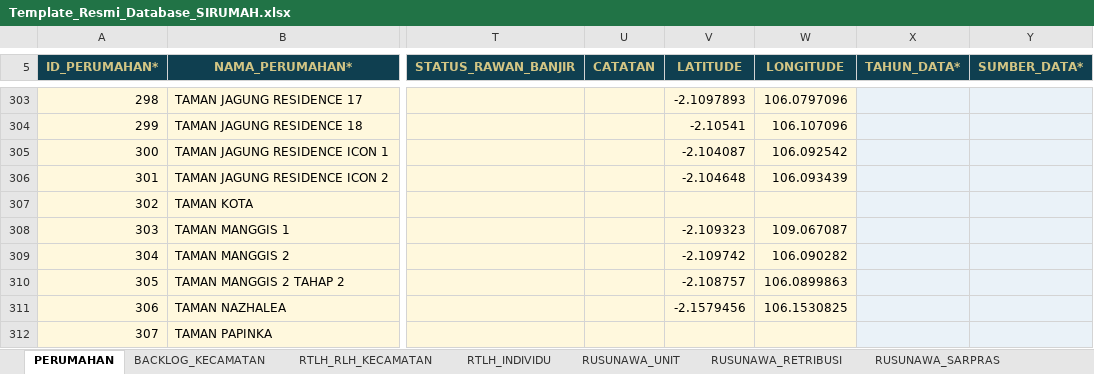
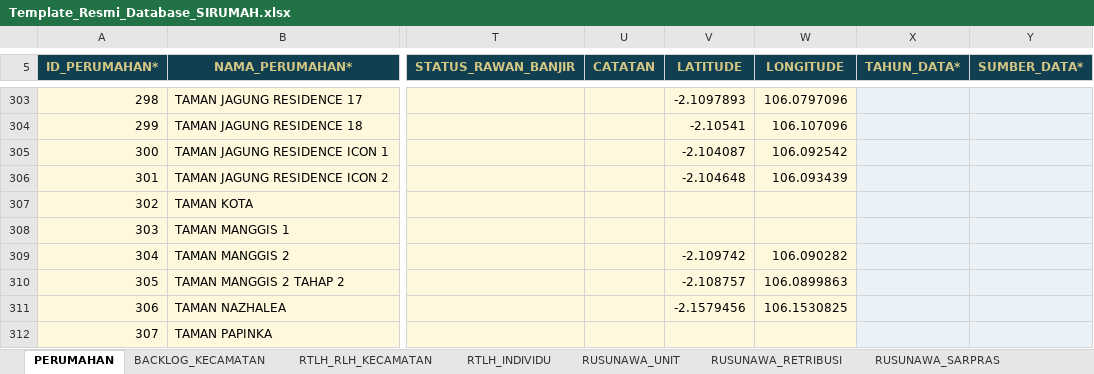
Before and after one commit to andyandriadoria/dashboard-perumahan, an Excel workbook: data/Template_Resmi_Database_SIRUMAH.xlsx, sheet PERUMAHAN, drawn as a sheet; only a part is shown, gaps mark what is left out; values as stored, in another font and other column widths than the file's, no borders; conditional formats and table styles not drawn; the diff names each change by its address in the sheet, - before the commit and + after, or states it on an @@ line.

Commit message:
Add files via upload

```diff
--- a/data/Template_Resmi_Database_SIRUMAH.xlsx (sheet PERUMAHAN)
+++ b/data/Template_Resmi_Database_SIRUMAH.xlsx (sheet PERUMAHAN)
-V308 (LATITUDE): -2.109323
+V308 (LATITUDE): (empty)
-W308 (LONGITUDE): 109.067087
+W308 (LONGITUDE): (empty)
```
